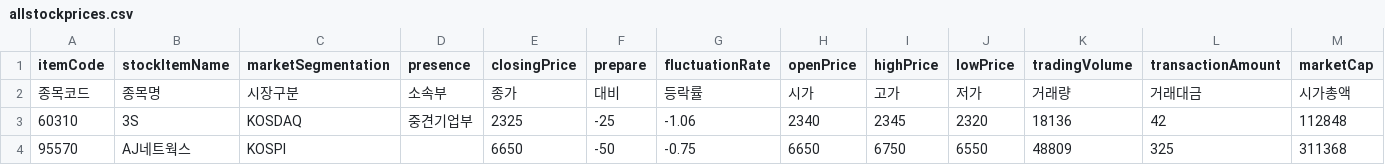
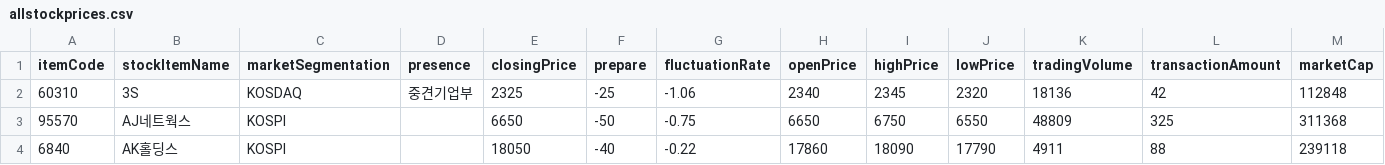
Before and after one commit to pshoon25/Project_StockViewWeb, a CSV file: DB/allstockprices.csv, drawn as a sheet; only a part is shown; the shorter side is filled out with more unchanged rows; rows hold the shown columns only; the diff names each change by its address in the sheet, - before the commit and + after, or states it on an @@ line.

```diff
--- a/DB/allstockprices.csv
+++ b/DB/allstockprices.csv
-row 2: 종목코드 | 종목명 | 시장구분 | 소속부 | 종가 | 대비 | 등락률 | 시가 | 고가 | 저가 | 거래량 | 거래대금 | 시가총액
```
Also changed, not shown: 16 other files.
